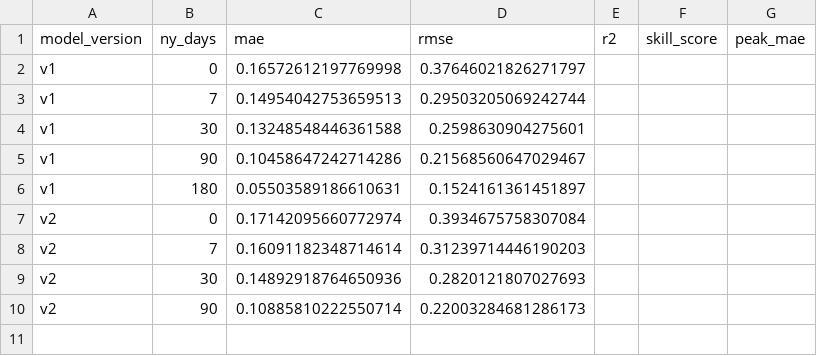
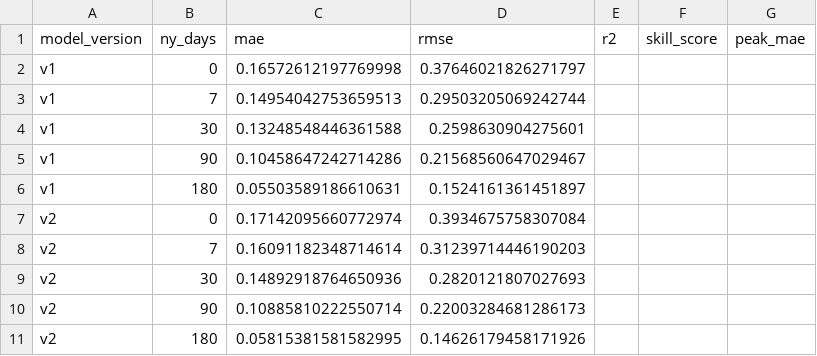
Before and after one commit to Chaim3ra/CS7180_final, a CSV file: results/plots/data_efficiency_curve.csv, drawn as a sheet; the diff names each change by its address in the sheet, - before the commit and + after, or states it on an @@ line.

Commit message:
Add M2 180-day fine-tune results and updated plots

```diff
--- a/results/plots/data_efficiency_curve.csv
+++ b/results/plots/data_efficiency_curve.csv
+row 11: v2 | 180 | 0.05815381581582995 | 0.14626179458171926
```
Also changed, not shown: results/plots/generalization_gap.csv, results/plots/skill_score_curve.csv, 3 other files.
